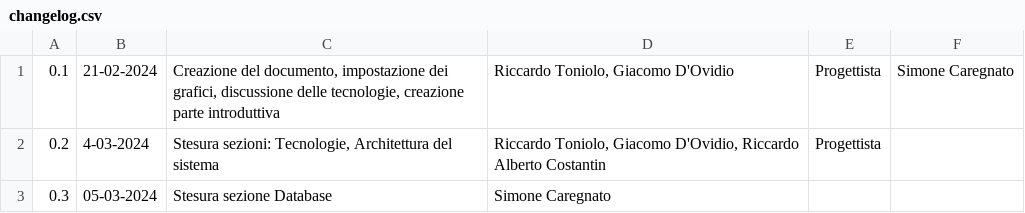
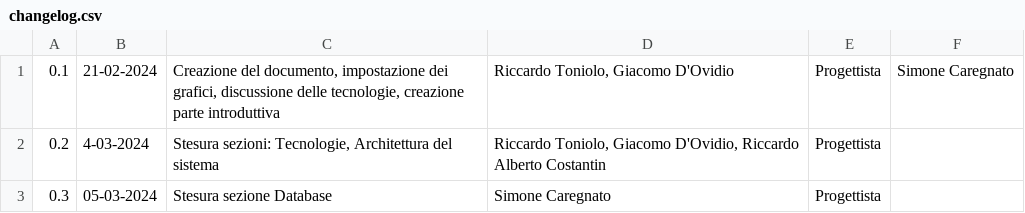
Before and after one commit to SWATEngineering/Docs, a CSV file: src/3_PB/SpecificheTecniche/changelog.csv, drawn as a sheet.

Commit message:
minor fix

```diff
--- a/src/3_PB/SpecificheTecniche/changelog.csv
+++ b/src/3_PB/SpecificheTecniche/changelog.csv
@@ -2,2 +2,2 @@
 0.2,4-03-2024,"Stesura sezioni: Tecnologie, Architettura del sistema","Riccardo Toniolo, Giacomo D'Ovidio, Riccardo Alberto Costantin",Progettista,""
-0.3,05-03-2024,"Stesura sezione Database", Simone Caregnato,""
+0.3,05-03-2024,"Stesura sezione Database", Simone Caregnato,Progettista,""
```
